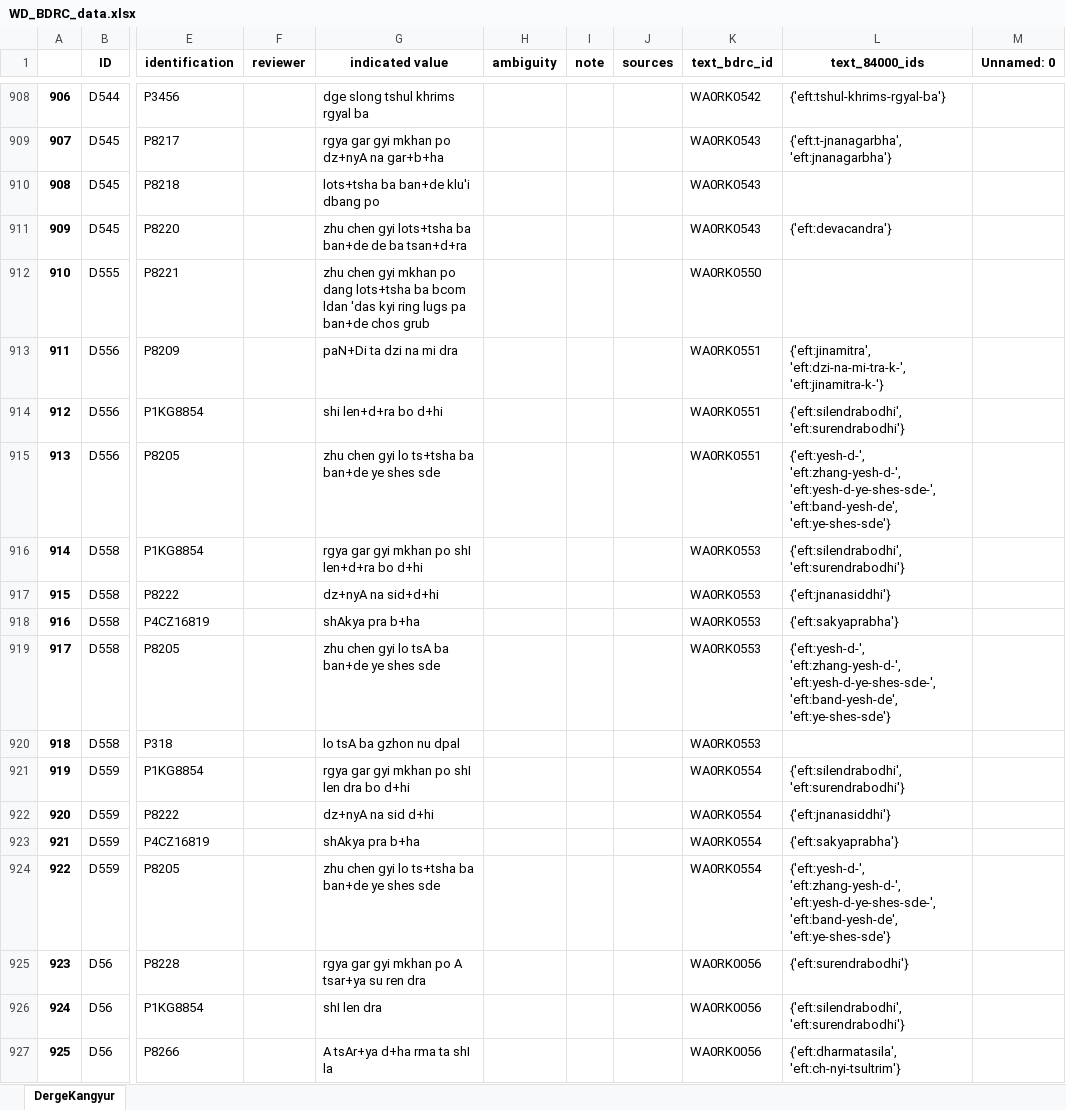
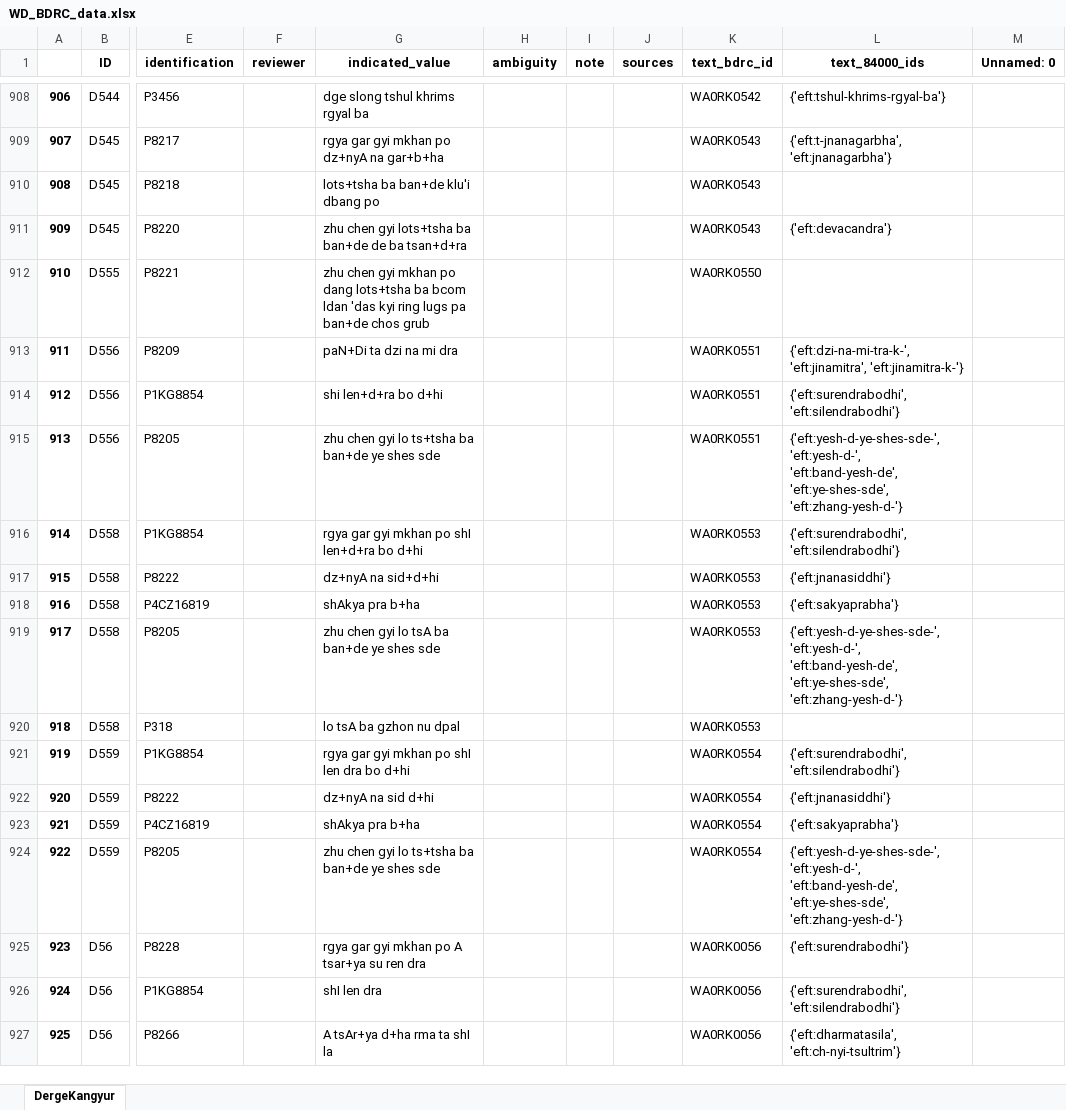
Before and after one commit to wkdewey/xml-parsing, an Excel workbook: WD_BDRC_data.xlsx, sheet DergeKangyur, drawn as a sheet; only a part is shown, gaps mark what is left out; values as stored, in another font and other column widths than the file's, no borders; the diff covers the shown part only; the diff names each change by its address in the sheet, - before the commit and + after, or states it on an @@ line.

```diff
--- a/WD_BDRC_data.xlsx (sheet DergeKangyur)
+++ b/WD_BDRC_data.xlsx (sheet DergeKangyur)
-G1: indicated value
+G1: indicated_value
-L913 (text_84000_ids): {'eft:jinamitra', 'eft:dzi-na-mi-tra-k-', 'eft:jinamitra-k-'}
+L913 (text_84000_ids): {'eft:dzi-na-mi-tra-k-', 'eft:jinamitra', 'eft:jinamitra-k-'}
-L914 (text_84000_ids): {'eft:silendrabodhi', 'eft:surendrabodhi'}
+L914 (text_84000_ids): {'eft:surendrabodhi', 'eft:silendrabodhi'}
-L915 (text_84000_ids): {'eft:yesh-d-', 'eft:zhang-yesh-d-', 'eft:yesh-d-ye-shes-sde-', 'eft:band-yesh-de', 'eft:ye-shes-sde'}
+L915 (text_84000_ids): {'eft:yesh-d-ye-shes-sde-', 'eft:yesh-d-', 'eft:band-yesh-de', 'eft:ye-shes-sde', 'eft:zhang-yesh-d-'}
-L916 (text_84000_ids): {'eft:silendrabodhi', 'eft:surendrabodhi'}
+L916 (text_84000_ids): {'eft:surendrabodhi', 'eft:silendrabodhi'}
-L919 (text_84000_ids): {'eft:yesh-d-', 'eft:zhang-yesh-d-', 'eft:yesh-d-ye-shes-sde-', 'eft:band-yesh-de', 'eft:ye-shes-sde'}
+L919 (text_84000_ids): {'eft:yesh-d-ye-shes-sde-', 'eft:yesh-d-', 'eft:band-yesh-de', 'eft:ye-shes-sde', 'eft:zhang-yesh-d-'}
-L921 (text_84000_ids): {'eft:silendrabodhi', 'eft:surendrabodhi'}
+L921 (text_84000_ids): {'eft:surendrabodhi', 'eft:silendrabodhi'}
-L924 (text_84000_ids): {'eft:yesh-d-', 'eft:zhang-yesh-d-', 'eft:yesh-d-ye-shes-sde-', 'eft:band-yesh-de', 'eft:ye-shes-sde'}
+L924 (text_84000_ids): {'eft:yesh-d-ye-shes-sde-', 'eft:yesh-d-', 'eft:band-yesh-de', 'eft:ye-shes-sde', 'eft:zhang-yesh-d-'}
-L926 (text_84000_ids): {'eft:silendrabodhi', 'eft:surendrabodhi'}
+L926 (text_84000_ids): {'eft:surendrabodhi', 'eft:silendrabodhi'}
```
Also changed, not shown: 580 edited cells elsewhere in this sheet, all_person_matches.xlsx, data-export/ATII - Tentative template.xlsx, 5 other files.
